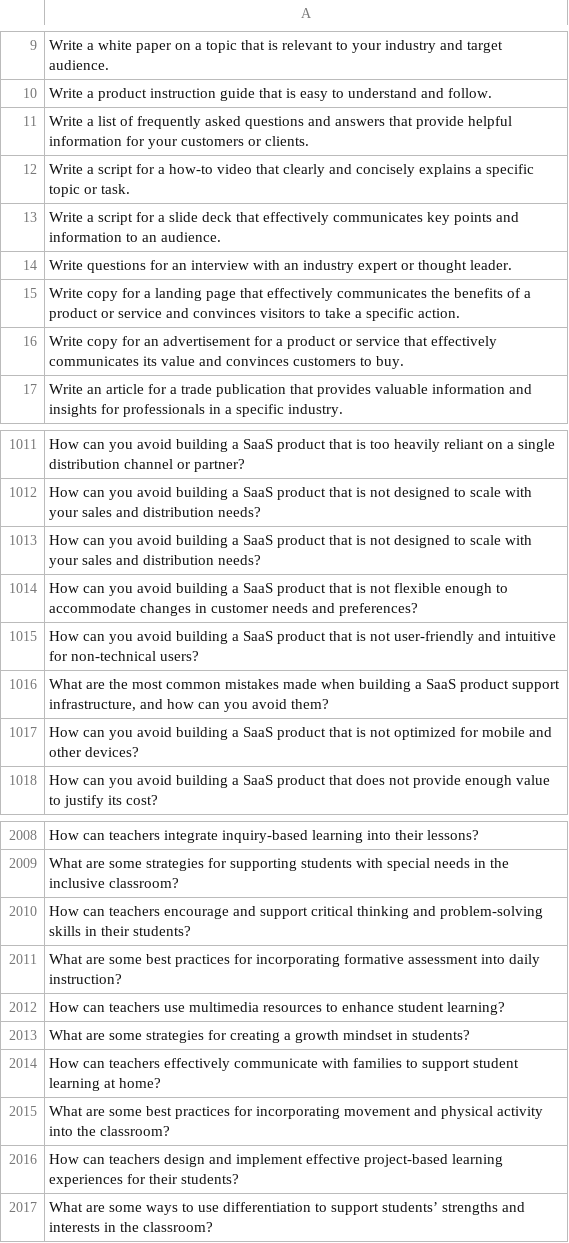
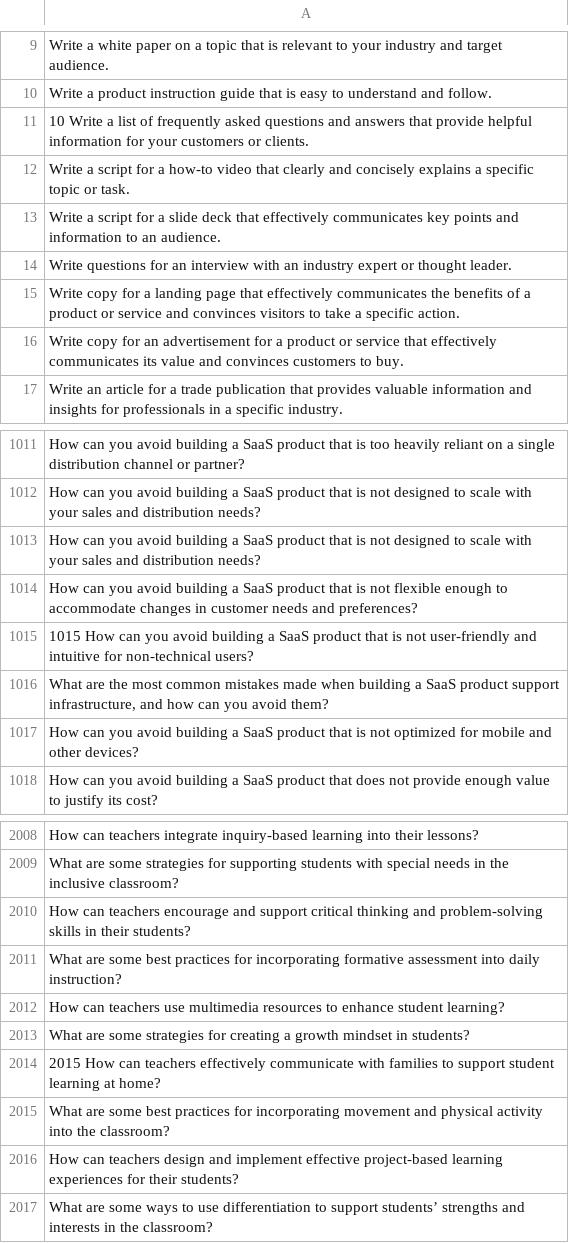
Before and after one commit to Red15blue/chatgpt-prompts, a CSV file: prompt3.csv, drawn as a sheet; only a part is shown, gaps mark what is left out.

Commit message:
Update prompt3.csv

```diff
--- a/prompt3.csv
+++ b/prompt3.csv
@@ -10,3 +10,3 @@
 "Write a product instruction guide that is easy to understand and follow."
-"Write a list of frequently asked questions and answers that provide helpful information for your customers or clients."
+"10 Write a list of frequently asked questions and answers that provide helpful information for your customers or clients."
 "Write a script for a how-to video that clearly and concisely explains a specific topic or task."
@@ -1014,3 +1014,3 @@
 "How can you avoid building a SaaS product that is not flexible enough to accommodate changes in customer needs and preferences?"
-"How can you avoid building a SaaS product that is not user-friendly and intuitive for non-technical users?"
+"1015 How can you avoid building a SaaS product that is not user-friendly and intuitive for non-technical users?"
 "What are the most common mistakes made when building a SaaS product support infrastructure, and how can you avoid them?"
@@ -2013,3 +2013,3 @@
 "What are some strategies for creating a growth mindset in students? "
-"How can teachers effectively communicate with families to support student learning at home? "
+"2015 How can teachers effectively communicate with families to support student learning at home? "
 "What are some best practices for incorporating movement and physical activity into the classroom? "
```
